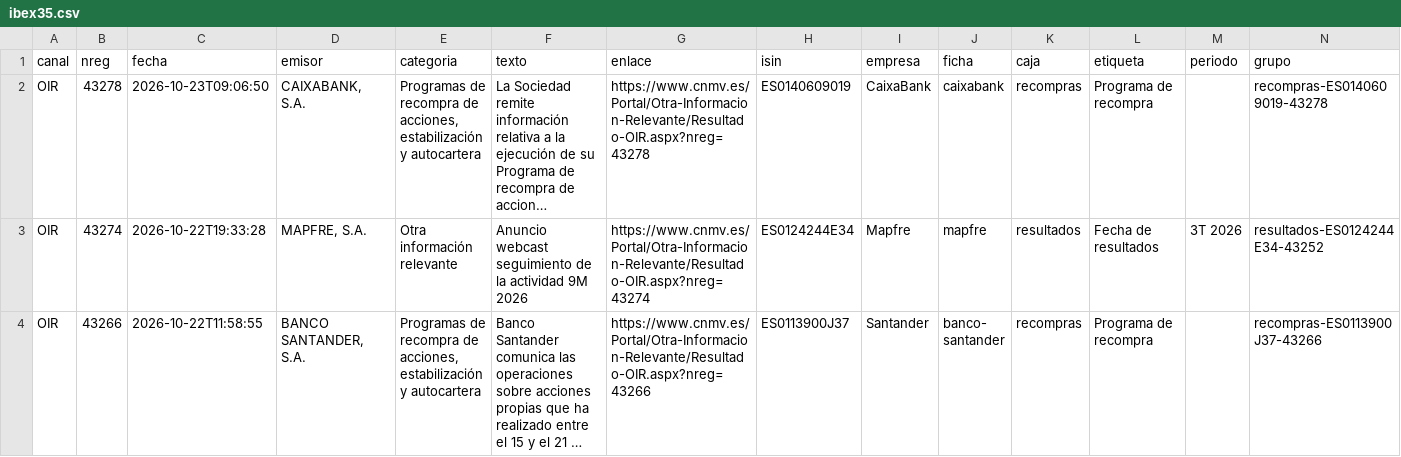
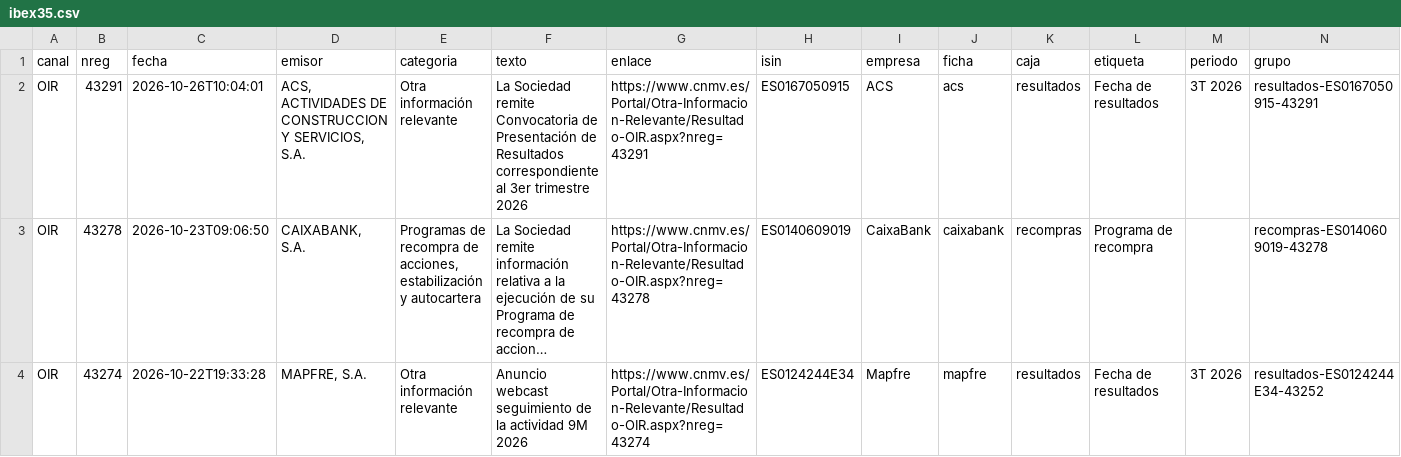
Before and after one commit to elespeculador-datos/ifg, a CSV file: docs/cnmv/datos/ibex35.csv, drawn as a sheet; only a part is shown; the shorter side is filled out with more unchanged rows; long unchanged cells end in …; the diff names each change by its address in the sheet, - before the commit and + after, or states it on an @@ line.

```diff
--- a/docs/cnmv/datos/ibex35.csv
+++ b/docs/cnmv/datos/ibex35.csv
+row 2: OIR | 43291 | 2026-10-26T10:04:01 | ACS, ACTIVIDADES DE CONSTRUCCION Y SERVICIOS, S.A. | Otra información relevante | La Sociedad remite Convocatoria de Presentación de Resultados correspondiente al 3er trimestre 2026 | https://www.cnmv.es/Portal/Otra-Informacion-Relevante/Resultado-OIR.aspx?nreg=43291 | ES0167050915 | ACS | acs | resultados | Fecha de resultados | 3T 2026 | resultados-ES0167050915-43291
```
Also changed, not shown: docs/cnmv/datos/comunicados.csv, 42 other files.
